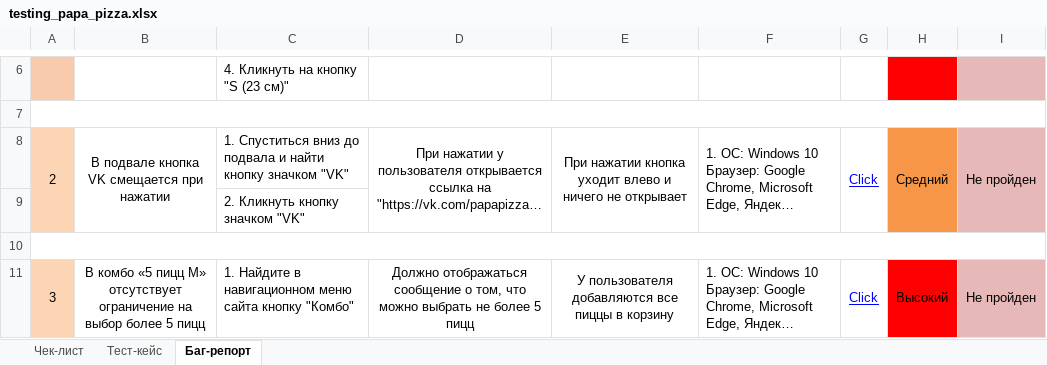
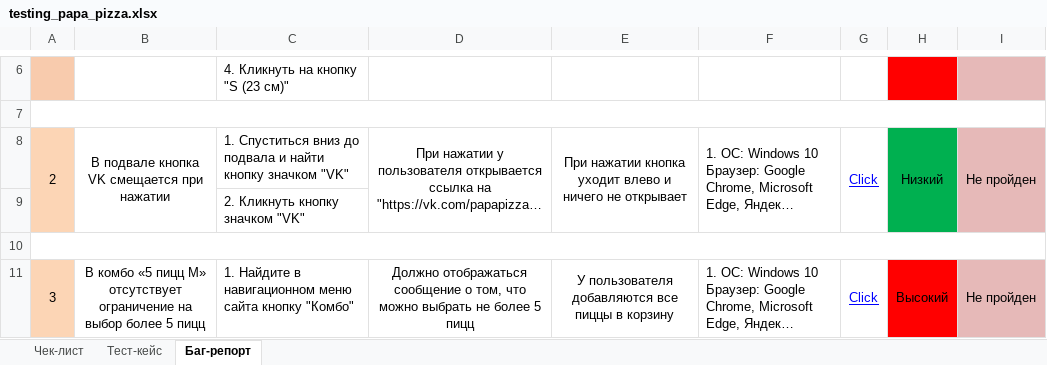
Before and after one commit to Zohir-QA/Nazarow_diplom, an Excel workbook: checklist_&_test_case_&_bug_report/testing_papa_pizza.xlsx, sheet Баг-репорт, drawn as a sheet; only a part is shown, gaps mark what is left out; long unchanged cells end in …; values as stored, in another font and other column widths than the file's, no borders; the diff names each change by its address in the sheet, - before the commit and + after, or states it on an @@ line.

```diff
--- a/checklist_&_test_case_&_bug_report/testing_papa_pizza.xlsx (sheet Баг-репорт)
+++ b/checklist_&_test_case_&_bug_report/testing_papa_pizza.xlsx (sheet Баг-репорт)
-H8: Средний
+H8: Низкий
-H8:H9 fill: #F79646
+H8:H9 fill: #00B050
```
Also changed, not shown: sheet Тест-кейс.
